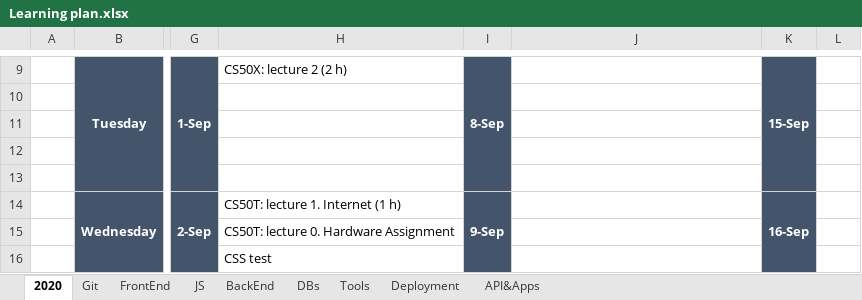
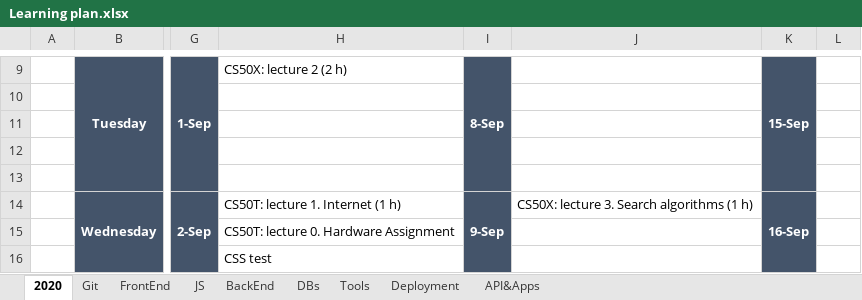
Before and after one commit to anastasiiaf/FrontEnd, an Excel workbook: Learning plan.xlsx, sheet 2020, drawn as a sheet; only a part is shown, gaps mark what is left out; values as stored, in another font and other column widths than the file's, no borders; the diff names each change by its address in the sheet, - before the commit and + after, or states it on an @@ line.

Commit message:
update

```diff
--- a/Learning plan.xlsx (sheet 2020)
+++ b/Learning plan.xlsx (sheet 2020)
-J14: (empty)
+J14: CS50X: lecture 3. Search algorithms (1 h)
```
